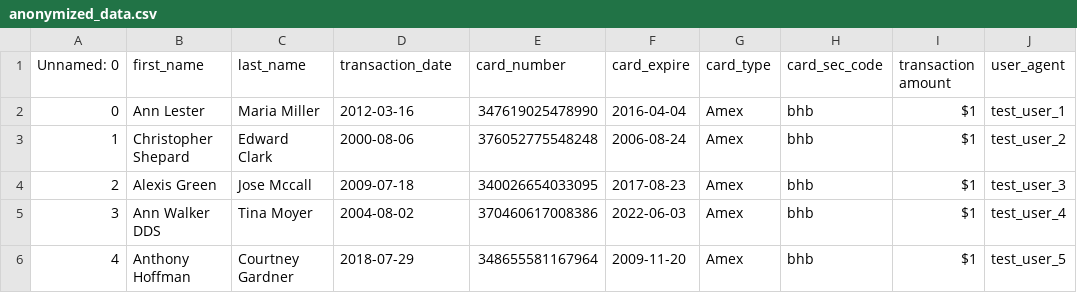
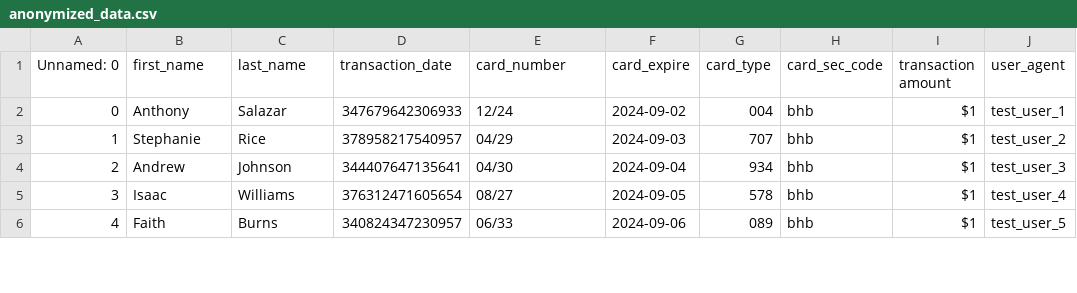
Before and after one commit to tamseel101/test-csv, a CSV file: anonymized_data.csv, drawn as a sheet; only a part is shown; the diff covers the shown part only.

Commit message:
added name logic

```diff
--- a/anonymized_data.csv
+++ b/anonymized_data.csv
@@ -1,6 +1,6 @@
 Unnamed: 0,first_name,last_name,transaction_date,card_number,card_expire,card_type,card_sec_code,transaction amount,user_agent
-0,Ann Lester,Maria Miller,2012-03-16,347619025478990,2016-04-04,Amex,bhb,$1,test_user_1
-1,Christopher Shepard,Edward Clark,2000-08-06,376052775548248,2006-08-24,Amex,bhb,$1,test_user_2
-2,Alexis Green,Jose Mccall,2009-07-18,340026654033095,2017-08-23,Amex,bhb,$1,test_user_3
-3,Ann Walker DDS,Tina Moyer,2004-08-02,370460617008386,2022-06-03,Amex,bhb,$1,test_user_4
-4,Anthony Hoffman,Courtney Gardner,2018-07-29,348655581167964,2009-11-20,Amex,bhb,$1,test_user_5
+0,Anthony,Salazar,347679642306933,12/24,2024-09-02,004,bhb,$1,test_user_1
+1,Stephanie,Rice,378958217540957,04/29,2024-09-03,707,bhb,$1,test_user_2
+2,Andrew,Johnson,344407647135641,04/30,2024-09-04,934,bhb,$1,test_user_3
+3,Isaac,Williams,376312471605654,08/27,2024-09-05,578,bhb,$1,test_user_4
+4,Faith,Burns,340824347230957,06/33,2024-09-06,089,bhb,$1,test_user_5
```
Also changed, not shown: 30 edited cells elsewhere in this file, 1 other file.
